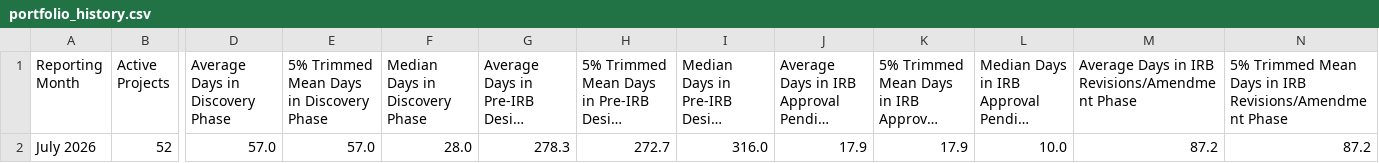
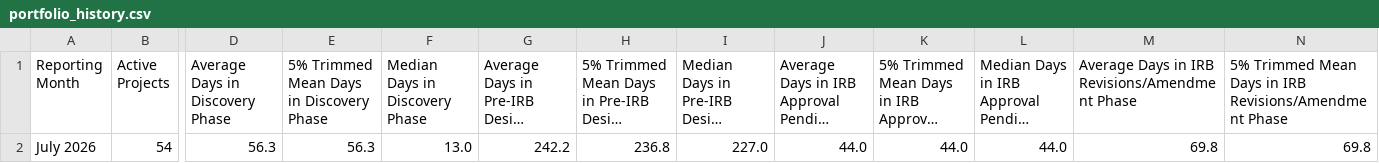
Before and after one commit to jacobgoheenlrh/drss-portfolio-metrics, a CSV file: portfolio_history.csv, drawn as a sheet; only a part is shown, gaps mark what is left out; long unchanged cells end in …; the diff covers the shown part only; the diff names each change by its address in the sheet, - before the commit and + after, or states it on an @@ line.

Commit message:
Update portfolio_history.csv

```diff
--- a/portfolio_history.csv
+++ b/portfolio_history.csv
-B2 (Active Projects): 52
+B2 (Active Projects): 54
-D2 (Average Days in Discovery Phase): 57.0
+D2 (Average Days in Discovery Phase): 56.3
-E2: 57.0
+E2: 56.3
-F2 (Median Days in Discovery Phase): 28.0
+F2 (Median Days in Discovery Phase): 13.0
-G2: 278.3
+G2: 242.2
-H2: 272.7
+H2: 236.8
-I2: 316.0
+I2: 227.0
-J2: 17.9
+J2: 44.0
-K2: 17.9
+K2: 44.0
-L2: 10.0
+L2: 44.0
-M2: 87.2
+M2: 69.8
-N2: 87.2
+N2: 69.8
```
Also changed, not shown: 34 edited cells elsewhere in this file.
